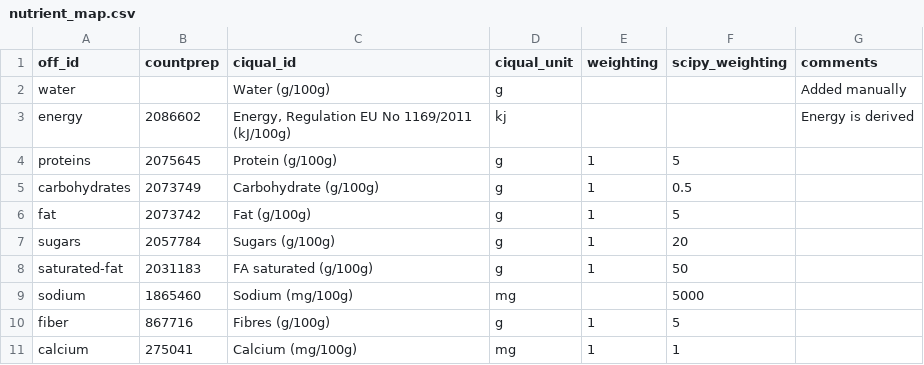
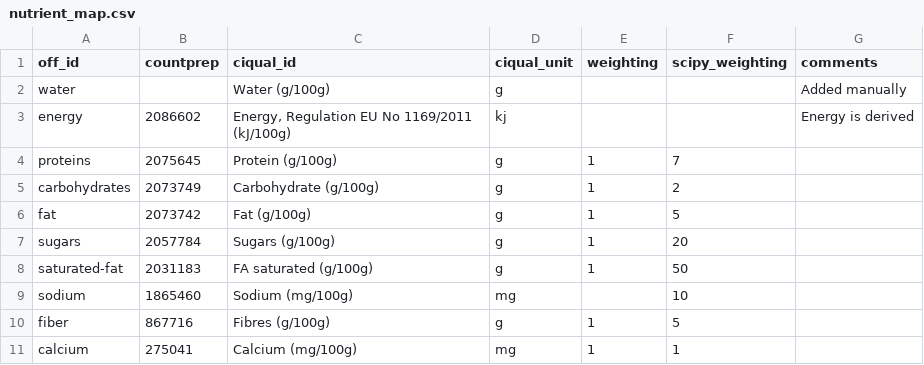
Before and after one commit to openfoodfacts/recipe-estimator, a CSV file: recipe_estimator/assets/nutrient_map.csv, drawn as a sheet; only a part is shown.

Commit message:
Revised weightings to compromise with other test sets
Signed-off-by: John Gomersall <thegoms@gmail.com>

```diff
--- a/recipe_estimator/assets/nutrient_map.csv
+++ b/recipe_estimator/assets/nutrient_map.csv
@@ -3,4 +3,4 @@ water,,"Water (g/100g)",g,,,Added manually
 energy,2086602,"Energy, Regulation EU No 1169/2011 (kJ/100g)",kj,,,Energy is derived
-proteins,2075645,Protein (g/100g),g,1,5,
-carbohydrates,2073749,Carbohydrate (g/100g),g,1,0.5,
+proteins,2075645,Protein (g/100g),g,1,7,
+carbohydrates,2073749,Carbohydrate (g/100g),g,1,2,
 fat,2073742,Fat (g/100g),g,1,5,
@@ -8,3 +8,3 @@ sugars,2057784,Sugars (g/100g),g,1,20,
 saturated-fat,2031183,FA saturated (g/100g),g,1,50,
-sodium,1865460,Sodium (mg/100g),mg,,5000,
+sodium,1865460,Sodium (mg/100g),mg,,10,
 fiber,867716,Fibres (g/100g),g,1,5,
```
Also changed, not shown: 2 other files.
